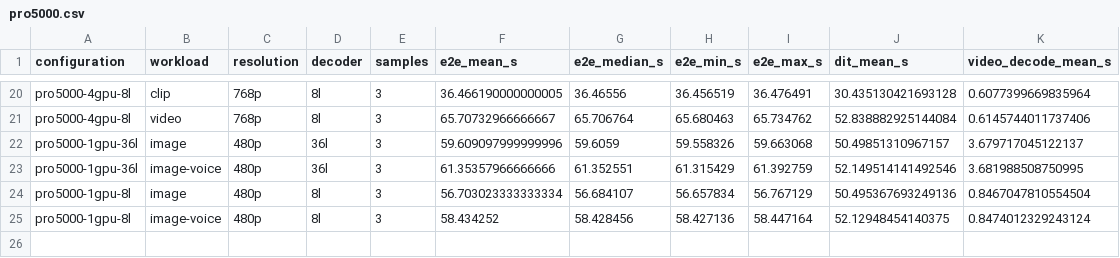
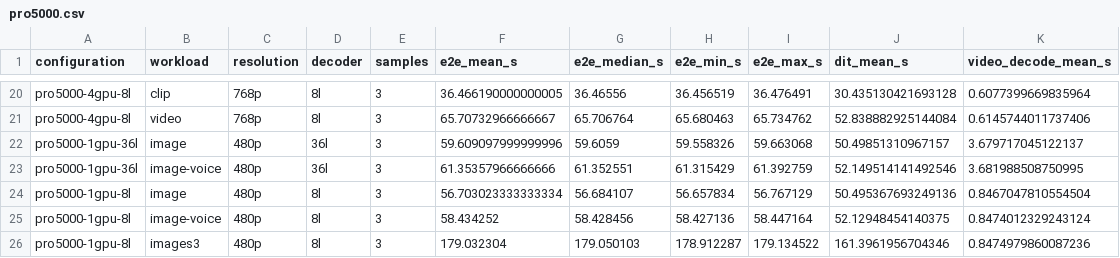
Before and after one commit to lishunyang12/fasth3-omni-evaluation-20261018, a CSV file: pro5000-4gpu/omni-local/pro5000.csv, drawn as a sheet; only a part is shown, gaps mark what is left out; the diff names each change by its address in the sheet, - before the commit and + after, or states it on an @@ line.

Commit message:
Update PRO 5000 results (25/40 configurations)

```diff
--- a/pro5000-4gpu/omni-local/pro5000.csv
+++ b/pro5000-4gpu/omni-local/pro5000.csv
+row 26: pro5000-1gpu-8l | images3 | 480p | 8l | 3 | 179.032304 | 179.050103 | 178.912287 | 179.134522 | 161.3961956704346 | 0.8474979860087236
```
Also changed, not shown: 9 other files.
